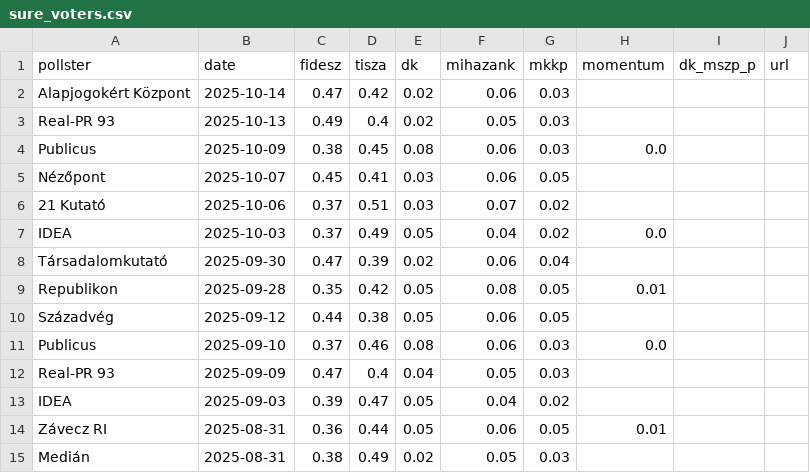
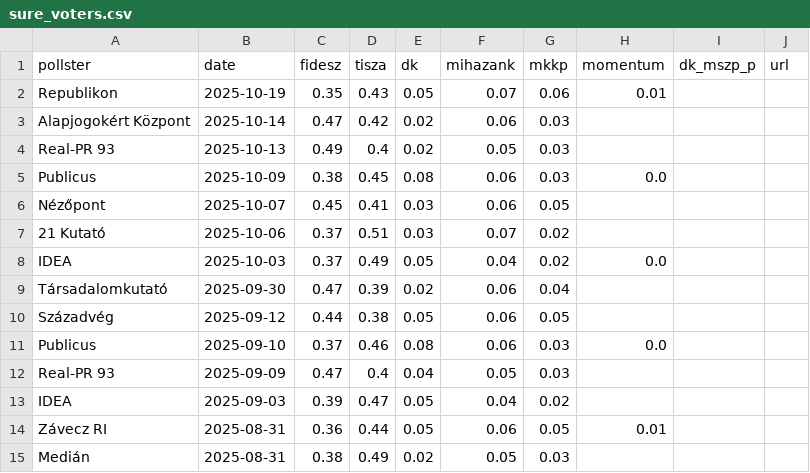
Before and after one commit to Kozvelemeny-org/hu-polling-2026, a CSV file: static/data/sure_voters.csv, drawn as a sheet; only a part is shown; removed rows and columns are numbered as before the commit, all else as after; the diff names each change by its address in the sheet, - before the commit and + after, or states it on an @@ line.

```diff
--- a/static/data/sure_voters.csv
+++ b/static/data/sure_voters.csv
+row 2: Republikon | 2025-10-19 | 0.35 | 0.43 | 0.05 | 0.07 | 0.06 | 0.01
-row 9: Republikon | 2025-09-28 | 0.35 | 0.42 | 0.05 | 0.08 | 0.05 | 0.01
```
Also changed, not shown: 1 other file.
